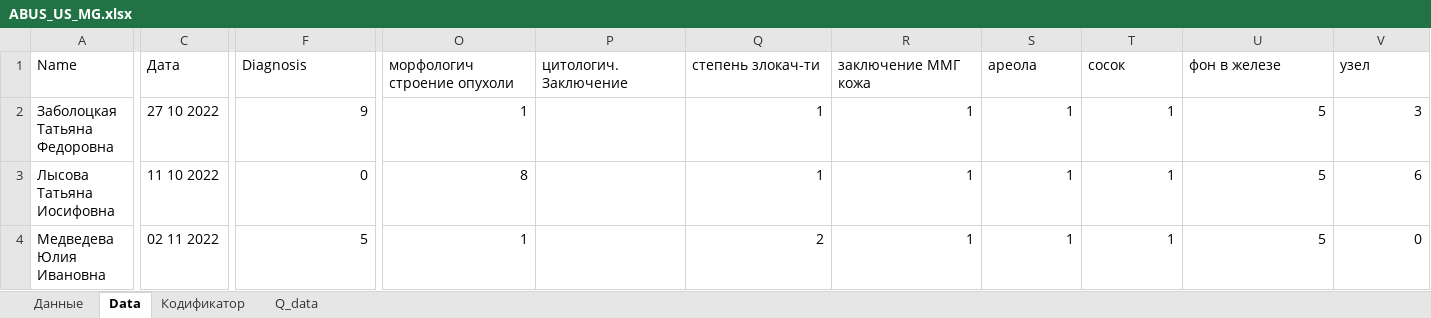
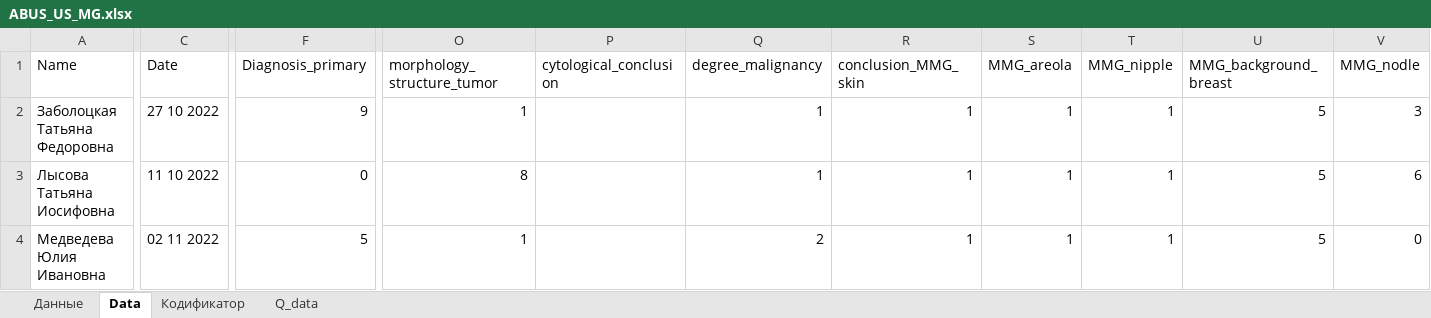
Before and after one commit to AndreyPovaliy/ABUS_US_diagnostics, an Excel workbook: ABUS_US_MG.xlsx, sheet Data, drawn as a sheet; only a part is shown, gaps mark what is left out; values as stored, in another font and other column widths than the file's, no cell formats; conditional formats not drawn; the diff covers the shown part only; the diff names each change by its address in the sheet, - before the commit and + after, or states it on an @@ line.

```diff
--- a/ABUS_US_MG.xlsx (sheet Data)
+++ b/ABUS_US_MG.xlsx (sheet Data)
-C1: Дата
+C1: Date
-F1: Diagnosis
+F1: Diagnosis_primary
-O1: морфологич строение опухоли
+O1: morphology_structure_tumor
-P1: цитологич. Заключение
+P1: cytological_conclusion
-Q1: степень злокач-ти
+Q1: degree_malignancy
-R1: заключение ММГ кожа
+R1: conclusion_MMG_skin
-S1: ареола
+S1: MMG_areola
-T1: сосок
+T1: MMG_nipple
-U1: фон в железе
+U1: MMG_background_breast
-V1: узел
+V1: MMG_nodle
```
Also changed, not shown: 41 edited cells elsewhere in this sheet, sheet Кодификатор, cell formats, 3 other files.
